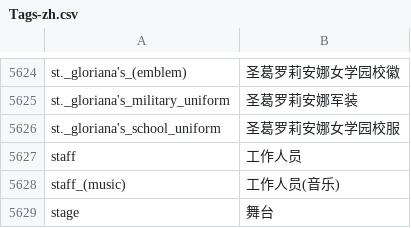
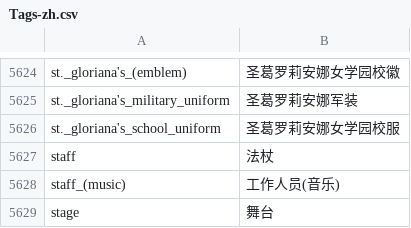
Before and after one commit to XI-ryimi/Eagle_AItagger_byWD1.4, a CSV file: Tags-zh.csv, drawn as a sheet; only a part is shown, gaps mark what is left out.

```diff
--- a/Tags-zh.csv
+++ b/Tags-zh.csv
@@ -5626,3 +5626,3 @@ st._gloriana's_military_uniform,圣葛罗莉安娜军装
 st._gloriana's_school_uniform,圣葛罗莉安娜女学园校服
-staff,工作人员
+staff,法杖
 staff_(music),工作人员(音乐)
```
Also changed, not shown: 1 other file.
